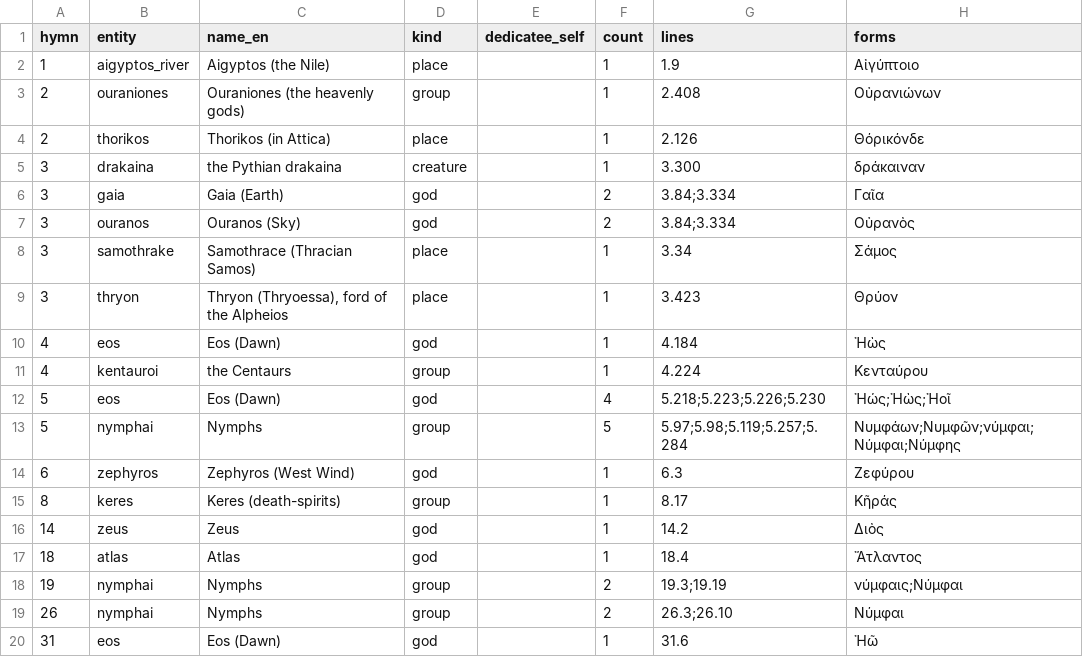
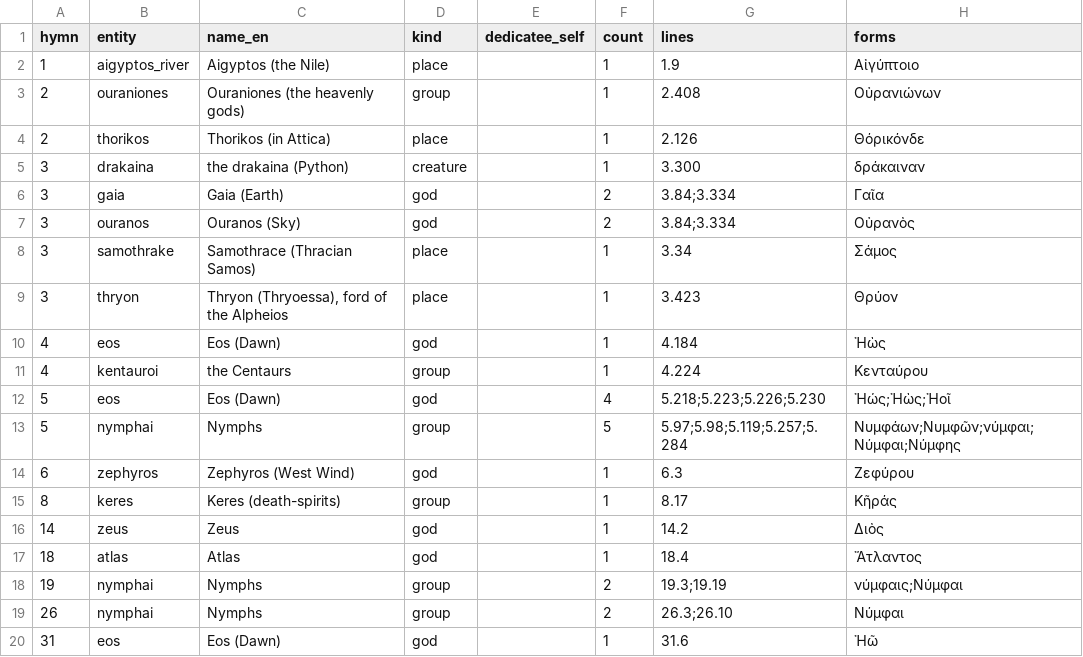
Before and after one commit to klutometis/hymnoi, a CSV file: data/legacy/new.csv, drawn as a sheet.

```diff
--- a/data/legacy/new.csv
+++ b/data/legacy/new.csv
@@ -4,3 +4,3 @@ hymn,entity,name_en,kind,dedicatee_self,count,lines,forms
 2,thorikos,Thorikos (in Attica),place,,1,2.126,Θόρικόνδε
-3,drakaina,the Pythian drakaina,creature,,1,3.300,δράκαιναν
+3,drakaina,the drakaina (Python),creature,,1,3.300,δράκαιναν
 3,gaia,Gaia (Earth),god,,2,3.84;3.334,Γαῖα
```
Also changed, not shown: data/entities.csv, data/extract/aliases.csv, 15 other files.
